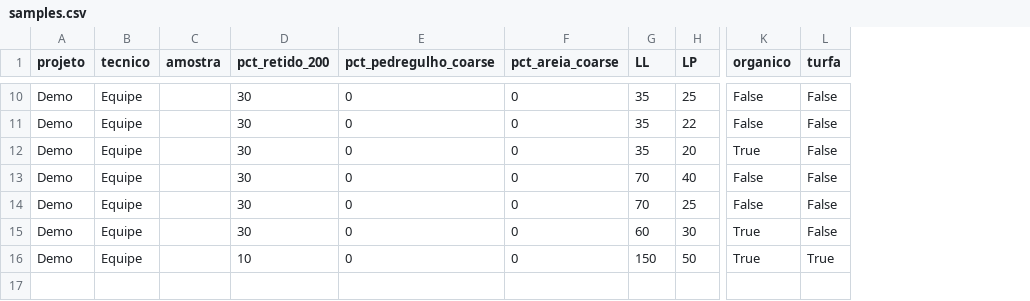
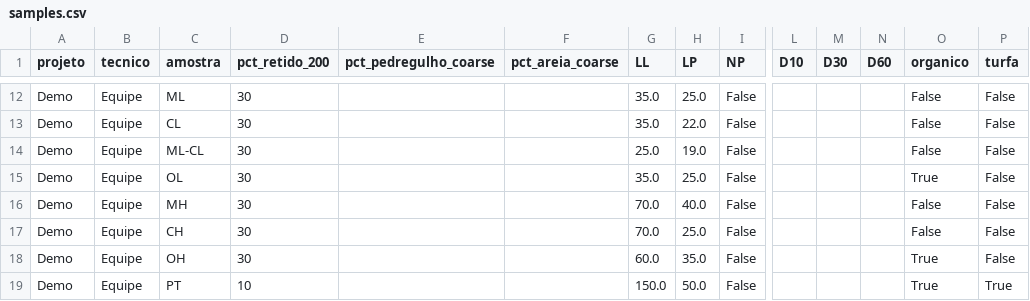
Before and after one commit to SaulQuadros/sucs, a CSV file: samples.csv, drawn as a sheet; only a part is shown, gaps mark what is left out; addresses are those after the commit; rows hold the shown columns only; the diff covers the shown part only; the diff names each change by its address in the sheet, - before the commit and + after, or states it on an @@ line.

```diff
--- a/samples.csv
+++ b/samples.csv
+column I (NP), rows 12-13: False | False; rows 15-19: all False
+column L (D10), empty
+column M (D30), empty
+column N (D60), empty
-C12 (amostra): (empty)
+C12 (amostra): ML
-E12:E13 (pct_pedregulho_coarse): 0
+E12:E13 (pct_pedregulho_coarse): (empty)
-F12:F13 (pct_areia_coarse): 0
+F12:F13 (pct_areia_coarse): (empty)
-G12:G13 (LL): 35
+G12:G13 (LL): 35.0
-H12 (LP): 25
+H12 (LP): 25.0
-C13 (amostra): (empty)
+C13 (amostra): CL
-H13 (LP): 22
+H13 (LP): 22.0
+row 14: Demo | Equipe | ML-CL | 30 |  |  | 25.0 | 19.0 | False |  |  |  | False | False
-C15 (amostra): (empty)
+C15 (amostra): OL
-E15:E19 (pct_pedregulho_coarse): 0
+E15:E19 (pct_pedregulho_coarse): (empty)
-F15:F19 (pct_areia_coarse): 0
+F15:F19 (pct_areia_coarse): (empty)
-G15 (LL): 35
+G15 (LL): 35.0
-H15 (LP): 20
+H15 (LP): 25.0
-C16 (amostra): (empty)
+C16 (amostra): MH
-G16:G17 (LL): 70
+G16:G17 (LL): 70.0
-H16 (LP): 40
+H16 (LP): 40.0
-C17 (amostra): (empty)
+C17 (amostra): CH
-H17 (LP): 25
+H17 (LP): 25.0
-C18 (amostra): (empty)
+C18 (amostra): OH
-G18 (LL): 60
+G18 (LL): 60.0
-H18 (LP): 30
+H18 (LP): 35.0
-C19 (amostra): (empty)
+C19 (amostra): PT
-G19 (LL): 150
+G19 (LL): 150.0
-H19 (LP): 50
+H19 (LP): 50.0
```
Also changed, not shown: 2 added rows and 42 edited cells elsewhere in this file, 20 other files.
